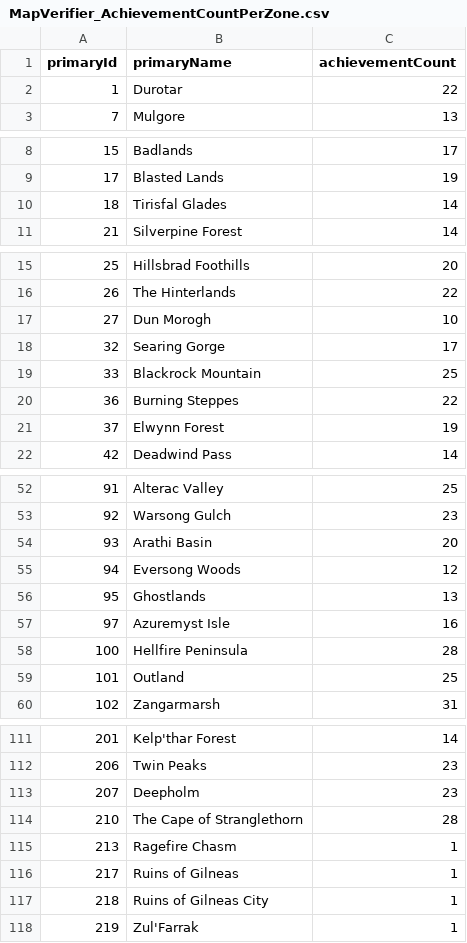
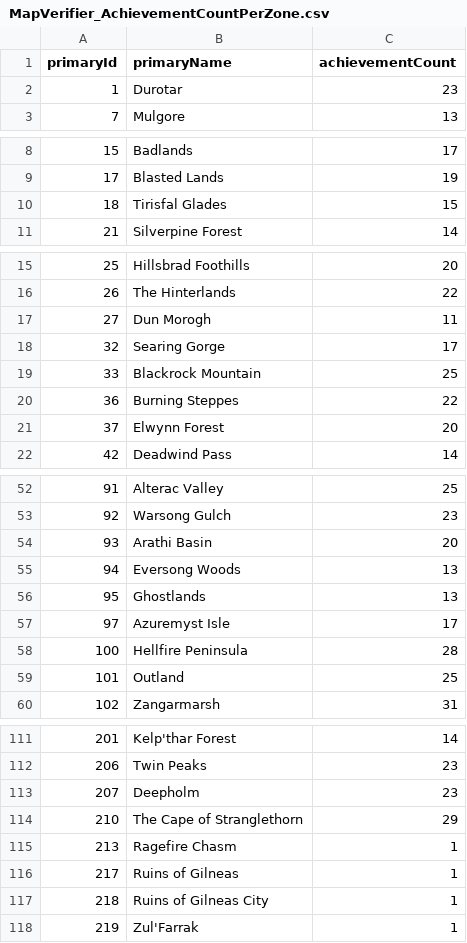
Before and after one commit to TheKrowi/Krowi_AchievementFilter, a CSV file: raw/MapVerifier_AchievementCountPerZone.csv, drawn as a sheet; only a part is shown, gaps mark what is left out.

```diff
--- a/raw/MapVerifier_AchievementCountPerZone.csv
+++ b/raw/MapVerifier_AchievementCountPerZone.csv
@@ -1,3 +1,3 @@
 primaryId,primaryName,achievementCount
-1,Durotar,22
+1,Durotar,23
 7,Mulgore,13
@@ -9,3 +9,3 @@ primaryId,primaryName,achievementCount
 17,Blasted Lands,19
-18,Tirisfal Glades,14
+18,Tirisfal Glades,15
 21,Silverpine Forest,14
@@ -16,3 +16,3 @@ primaryId,primaryName,achievementCount
 26,The Hinterlands,22
-27,Dun Morogh,10
+27,Dun Morogh,11
 32,Searing Gorge,17
@@ -20,3 +20,3 @@ primaryId,primaryName,achievementCount
 36,Burning Steppes,22
-37,Elwynn Forest,19
+37,Elwynn Forest,20
 42,Deadwind Pass,14
@@ -54,5 +54,5 @@ primaryId,primaryName,achievementCount
 93,Arathi Basin,20
-94,Eversong Woods,12
+94,Eversong Woods,13
 95,Ghostlands,13
-97,Azuremyst Isle,16
+97,Azuremyst Isle,17
 100,Hellfire Peninsula,28
@@ -113,3 +113,3 @@ primaryId,primaryName,achievementCount
 207,Deepholm,23
-210,The Cape of Stranglethorn,28
+210,The Cape of Stranglethorn,29
 213,Ragefire Chasm,1
```
Also changed, not shown: raw/MapVerifier_ActiveZones.csv, raw/MapVerifier_LinkGroups.csv, 19 other files.
